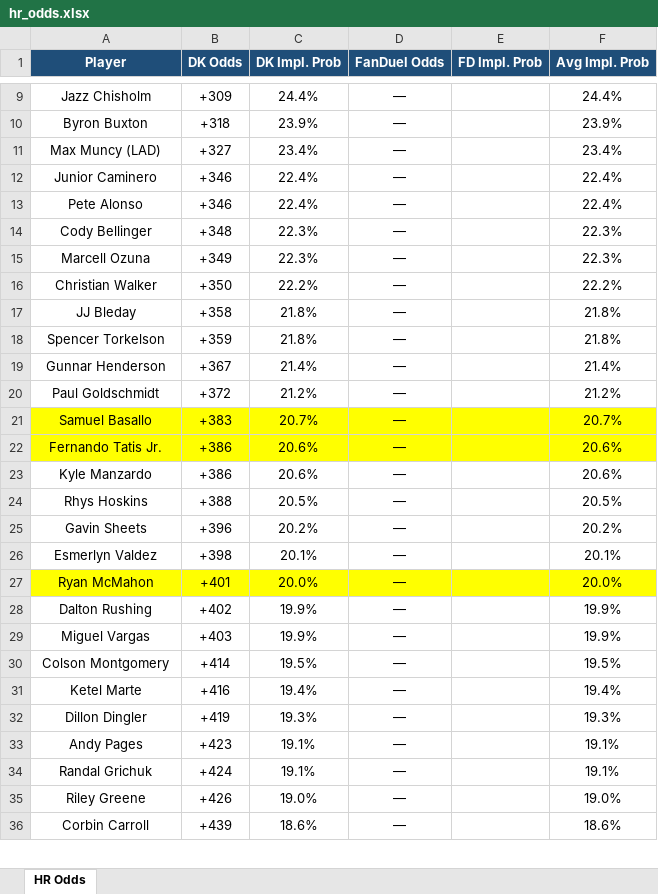
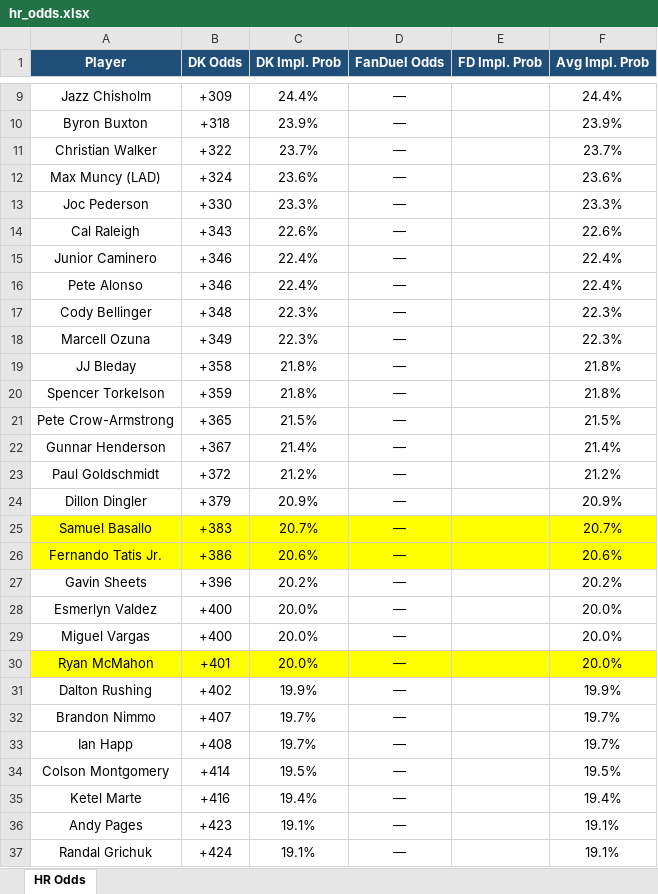
Before and after one commit to kornbergercharles-prog/HR-Odds-Scraper, an Excel workbook: hr_odds.xlsx, sheet HR Odds, drawn as a sheet; only a part is shown, gaps mark what is left out; the shorter side is filled out with more unchanged rows; values as stored, in another font and other column widths than the file's, no borders; removed rows and columns are numbered as before the commit, all else as after; the diff covers the shown part only; the diff names each change by its address in the sheet, - before the commit and + after, or states it on an @@ line.

```diff
--- a/hr_odds.xlsx (sheet HR Odds)
+++ b/hr_odds.xlsx (sheet HR Odds)
+row 11: Christian Walker | +322 | 23.7% | — |  | 23.7%
-B12 (DK Odds): +327
+B12 (DK Odds): +324
-C12 (DK Impl. Prob): 23.4%
+C12 (DK Impl. Prob): 23.6%
-F12 (Avg Impl. Prob): 23.4%
+F12 (Avg Impl. Prob): 23.6%
+row 13: Joc Pederson | +330 | 23.3% | — |  | 23.3%
+row 14: Cal Raleigh | +343 | 22.6% | — |  | 22.6%
-row 16: Christian Walker | +350 | 22.2% | — |  | 22.2%
+row 21: Pete Crow-Armstrong | +365 | 21.5% | — |  | 21.5%
+row 24: Dillon Dingler | +379 | 20.9% | — |  | 20.9%
-row 23: Kyle Manzardo | +386 | 20.6% | — |  | 20.6%
-row 24: Rhys Hoskins | +388 | 20.5% | — |  | 20.5%
-B28 (DK Odds): +398
+B28 (DK Odds): +400
-C28 (DK Impl. Prob): 20.1%
+C28 (DK Impl. Prob): 20.0%
-F28 (Avg Impl. Prob): 20.1%
+F28 (Avg Impl. Prob): 20.0%
+row 29: Miguel Vargas | +400 | 20.0% | — |  | 20.0%
-row 29: Miguel Vargas | +403 | 19.9% | — |  | 19.9%
+row 32: Brandon Nimmo | +407 | 19.7% | — |  | 19.7%
+row 33: Ian Happ | +408 | 19.7% | — |  | 19.7%
-row 32: Dillon Dingler | +419 | 19.3% | — |  | 19.3%
```
Also changed, not shown: 53 added rows, 20 removed rows, 12 moved rows and 15 edited cells elsewhere in this sheet, 1 other file.
